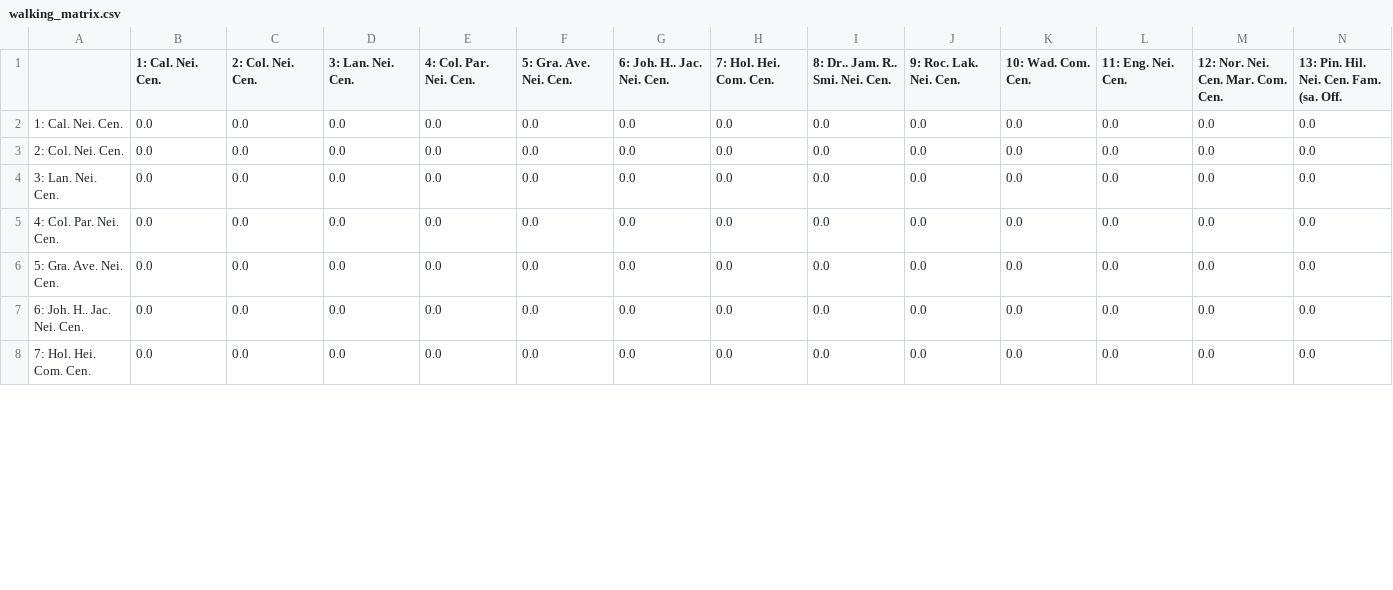
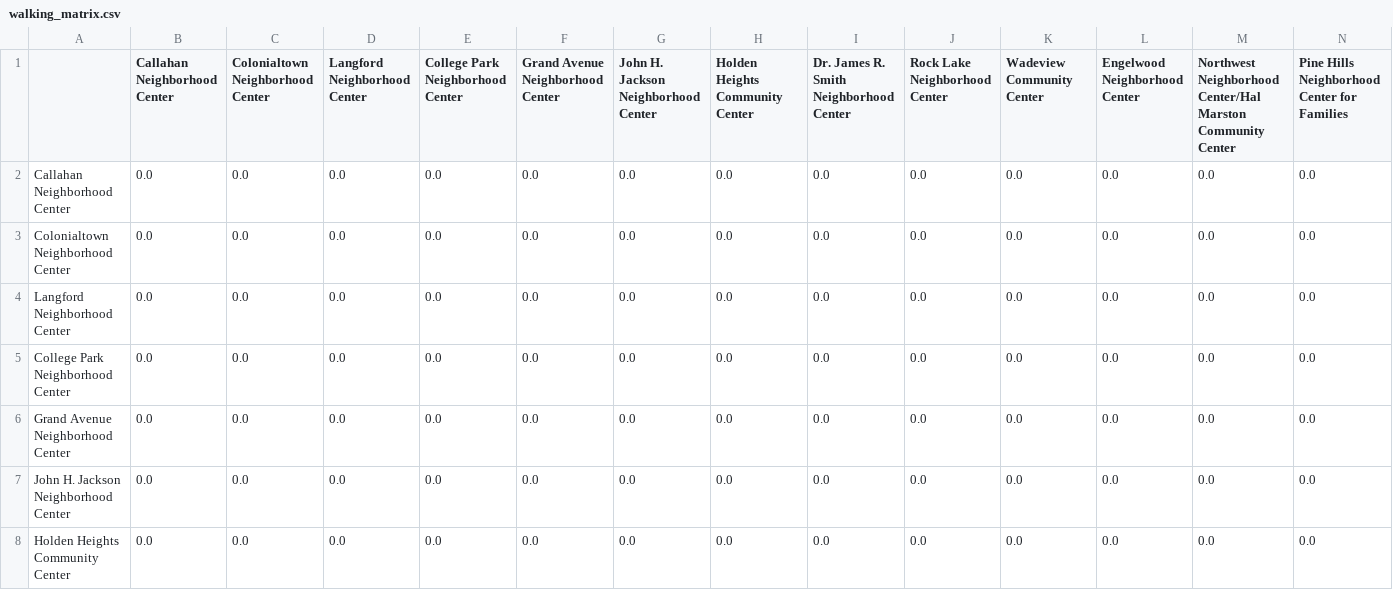
Before and after one commit to kava117/MPP-Optimization, a CSV file: code/graphscript/walking_matrix.csv, drawn as a sheet; only a part is shown; the diff covers the shown part only; the diff names each change by its address in the sheet, - before the commit and + after, or states it on an @@ line.

```diff
--- a/code/graphscript/walking_matrix.csv
+++ b/code/graphscript/walking_matrix.csv
-B1: 1: Cal. Nei. Cen.
+B1: Callahan Neighborhood Center
-C1: 2: Col. Nei. Cen.
+C1: Colonialtown Neighborhood Center
-D1: 3: Lan. Nei. Cen.
+D1: Langford Neighborhood Center
-E1: 4: Col. Par. Nei. Cen.
+E1: College Park Neighborhood Center
-F1: 5: Gra. Ave. Nei. Cen.
+F1: Grand Avenue Neighborhood Center
-G1: 6: Joh. H.. Jac. Nei. Cen.
+G1: John H. Jackson Neighborhood Center
-H1: 7: Hol. Hei. Com. Cen.
+H1: Holden Heights Community Center
-I1: 8: Dr.. Jam. R.. Smi. Nei. Cen.
+I1: Dr. James R. Smith Neighborhood Center
-J1: 9: Roc. Lak. Nei. Cen.
+J1: Rock Lake Neighborhood Center
-K1: 10: Wad. Com. Cen.
+K1: Wadeview Community Center
-L1: 11: Eng. Nei. Cen.
+L1: Engelwood Neighborhood Center
-M1: 12: Nor. Nei. Cen. Mar. Com. Cen.
+M1: Northwest Neighborhood Center/Hal Marston Community Center
-N1: 13: Pin. Hil. Nei. Cen. Fam. (sa. Off.
+N1: Pine Hills Neighborhood Center for Families
-A2: 1: Cal. Nei. Cen.
+A2: Callahan Neighborhood Center
-A3: 2: Col. Nei. Cen.
+A3: Colonialtown Neighborhood Center
-A4: 3: Lan. Nei. Cen.
+A4: Langford Neighborhood Center
-A5: 4: Col. Par. Nei. Cen.
+A5: College Park Neighborhood Center
-A6: 5: Gra. Ave. Nei. Cen.
+A6: Grand Avenue Neighborhood Center
-A7: 6: Joh. H.. Jac. Nei. Cen.
+A7: John H. Jackson Neighborhood Center
-A8: 7: Hol. Hei. Com. Cen.
+A8: Holden Heights Community Center
```
Also changed, not shown: 118 edited cells elsewhere in this file, code/graphscript/centers.csv, code/graphscript/driving_matrix.csv, 25 other files.
